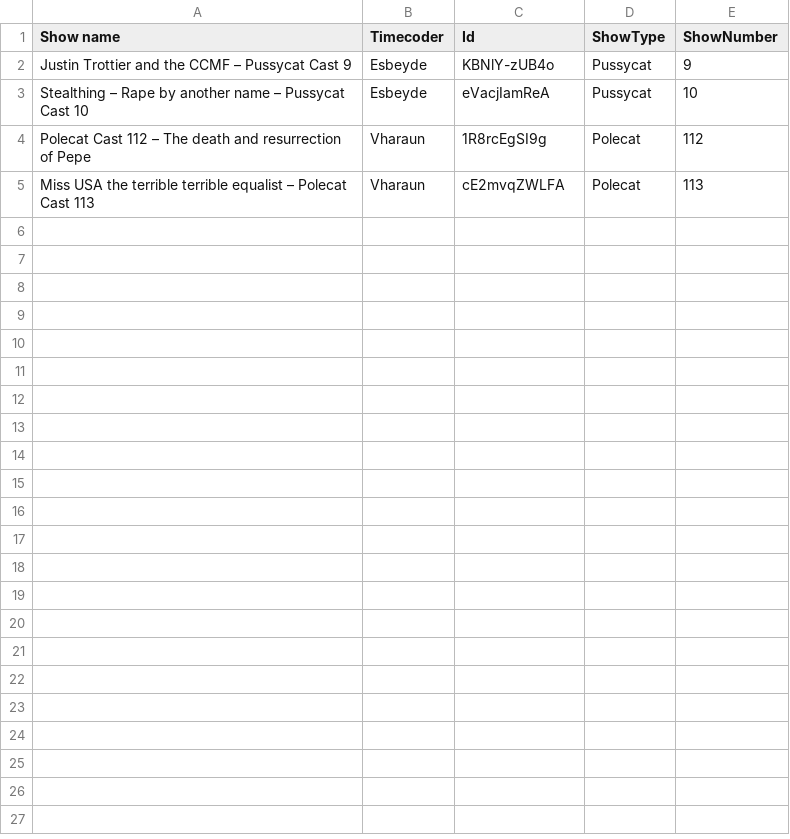
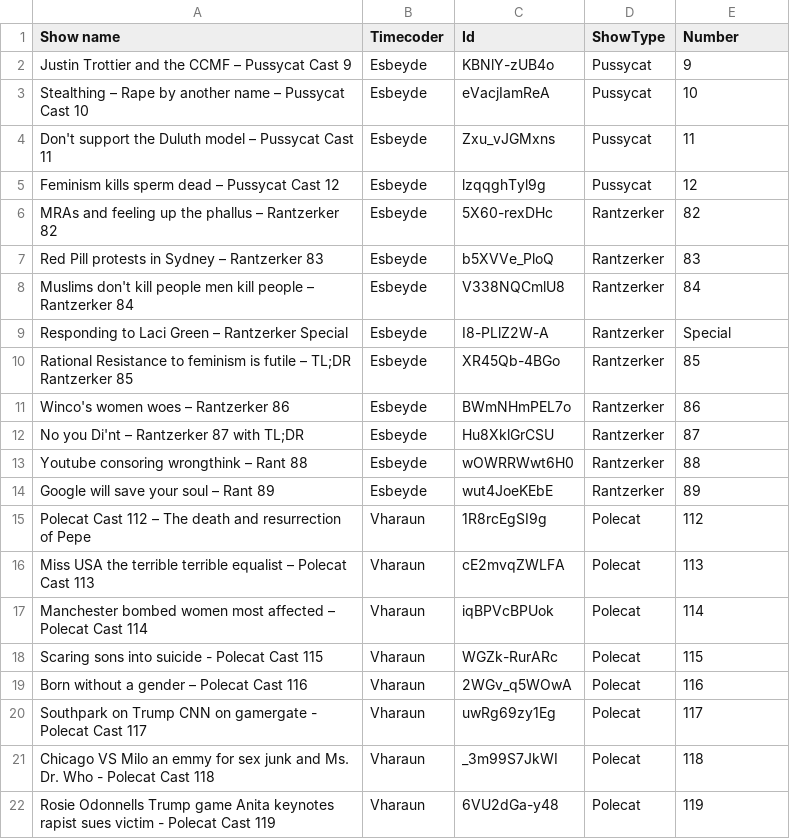
Before and after one commit to HoneyBadgerBrigade/TimeCoderAnalysis, a CSV file: JavaCodebase/FilesToRead.csv, drawn as a sheet; only a part is shown; the diff covers the shown part only.

```diff
--- a/JavaCodebase/FilesToRead.csv
+++ b/JavaCodebase/FilesToRead.csv
@@ -1,5 +1,22 @@
-Show name,Timecoder,Id,ShowType,ShowNumber
+Show name,Timecoder,Id,ShowType,Number
 Justin Trottier and the CCMF – Pussycat Cast 9,Esbeyde,KBNlY-zUB4o,Pussycat,9
 Stealthing – Rape by another name – Pussycat Cast 10,Esbeyde,eVacjIamReA,Pussycat,10
+Don't support the Duluth model – Pussycat Cast 11,Esbeyde,Zxu_vJGMxns,Pussycat,11
+Feminism kills sperm dead – Pussycat Cast 12,Esbeyde,lzqqghTyl9g,Pussycat,12
+MRAs and feeling up the phallus – Rantzerker 82,Esbeyde,5X60-rexDHc,Rantzerker,82
+Red Pill protests in Sydney – Rantzerker 83,Esbeyde,b5XVVe_PloQ,Rantzerker,83
+Muslims don't kill people  men kill people – Rantzerker 84,Esbeyde,V338NQCmlU8,Rantzerker,84
+Responding to Laci Green – Rantzerker Special,Esbeyde,I8-PLlZ2W-A,Rantzerker,Special
+Rational Resistance to feminism is futile – TL;DR Rantzerker 85,Esbeyde,XR45Qb-4BGo,Rantzerker,85
+Winco's women woes – Rantzerker 86,Esbeyde,BWmNHmPEL7o,Rantzerker,86
+No you Di'nt – Rantzerker 87 with TL;DR,Esbeyde,Hu8XklGrCSU,Rantzerker,87
+Youtube consoring wrongthink – Rant 88,Esbeyde,wOWRRWwt6H0,Rantzerker,88
+Google will save your soul – Rant 89,Esbeyde,wut4JoeKEbE,Rantzerker,89
 Polecat Cast 112 – The death and resurrection of Pepe,Vharaun,1R8rcEgSI9g,Polecat,112
 Miss USA the terrible terrible equalist – Polecat Cast 113,Vharaun,cE2mvqZWLFA,Polecat,113
+Manchester bombed women most affected – Polecat Cast 114,Vharaun,iqBPVcBPUok,Polecat,114
+Scaring sons into suicide - Polecat Cast 115,Vharaun,WGZk-RurARc,Polecat,115
+Born without a gender – Polecat Cast 116,Vharaun,2WGv_q5WOwA,Polecat,116
+Southpark on Trump  CNN on gamergate - Polecat Cast 117,Vharaun,uwRg69zy1Eg,Polecat,117
+Chicago VS Milo  an emmy for sex junk and Ms. Dr. Who - Polecat Cast 118,Vharaun,_3m99S7JkWI,Polecat,118
+Rosie Odonnells Trump game Anita keynotes rapist sues victim - Polecat Cast 119,Vharaun,6VU2dGa-y48,Polecat,119
```
Also changed, not shown: 15 added rows elsewhere in this file, 4 other files.
